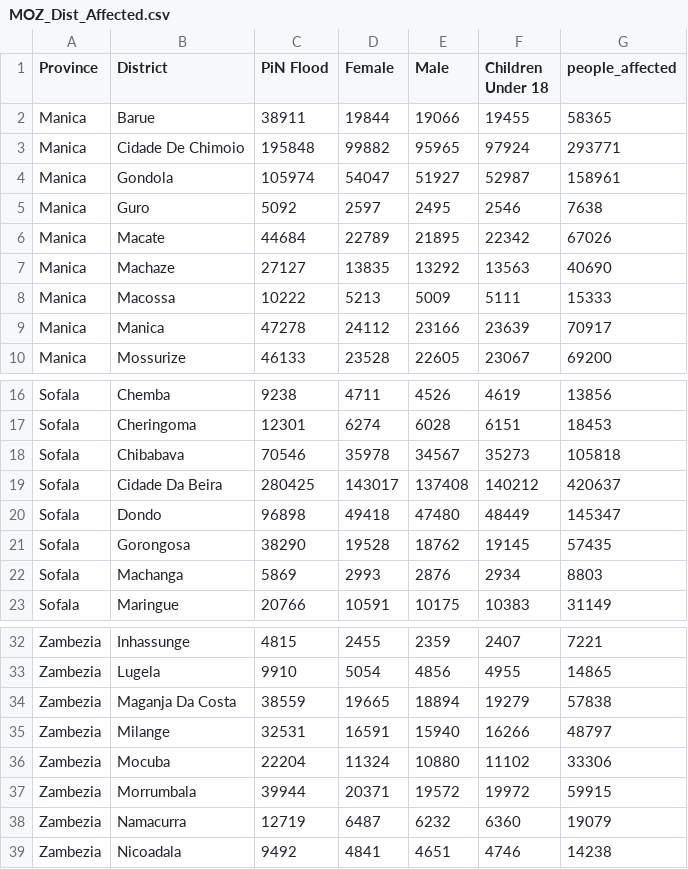
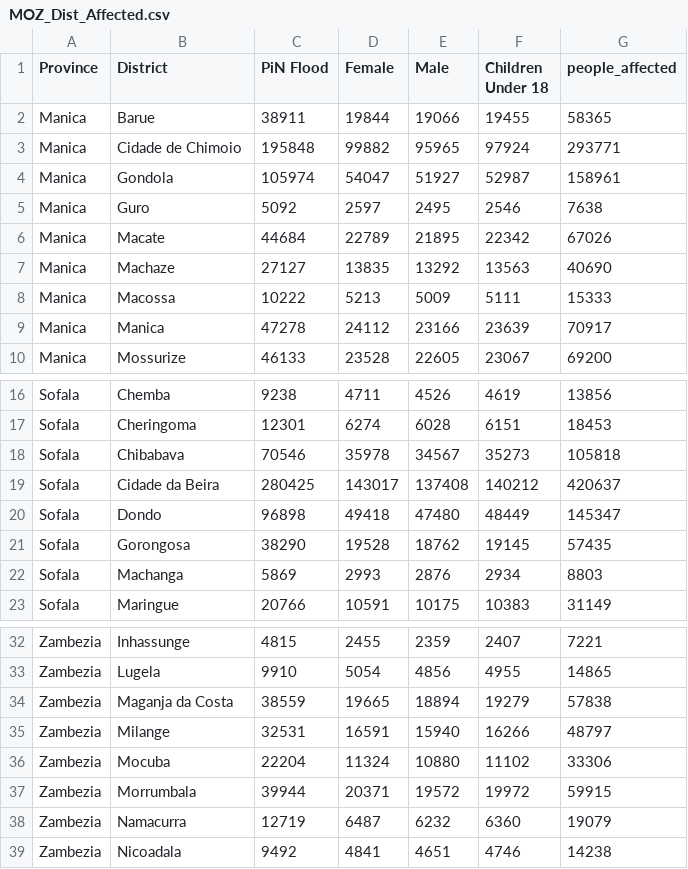
Before and after one commit to onaio/ingc-mozambique-data, a CSV file: moz/IOM/MOZ_Dist_Affected.csv, drawn as a sheet; only a part is shown, gaps mark what is left out.

Commit message:
update district names
Signed-off-by: Kipchirchir Sigei <arapgodsmack@gmail.com>

```diff
--- a/moz/IOM/MOZ_Dist_Affected.csv
+++ b/moz/IOM/MOZ_Dist_Affected.csv
@@ -2,3 +2,3 @@ Province,District,PiN Flood,Female,Male,Children Under 18,people_affected
 Manica,Barue,38911,19844,19066,19455,58365
-Manica,Cidade De Chimoio,195848,99882,95965,97924,293771
+Manica,Cidade de Chimoio,195848,99882,95965,97924,293771
 Manica,Gondola,105974,54047,51927,52987,158961
@@ -18,3 +18,3 @@ Sofala,Cheringoma,12301,6274,6028,6151,18453
 Sofala,Chibabava,70546,35978,34567,35273,105818
-Sofala,Cidade Da Beira,280425,143017,137408,140212,420637
+Sofala,Cidade da Beira,280425,143017,137408,140212,420637
 Sofala,Dondo,96898,49418,47480,48449,145347
@@ -33,3 +33,3 @@ Zambezia,Inhassunge,4815,2455,2359,2407,7221
 Zambezia,Lugela,9910,5054,4856,4955,14865
-Zambezia,Maganja Da Costa,38559,19665,18894,19279,57838
+Zambezia,Maganja da Costa,38559,19665,18894,19279,57838
 Zambezia,Milange,32531,16591,15940,16266,48797
```
